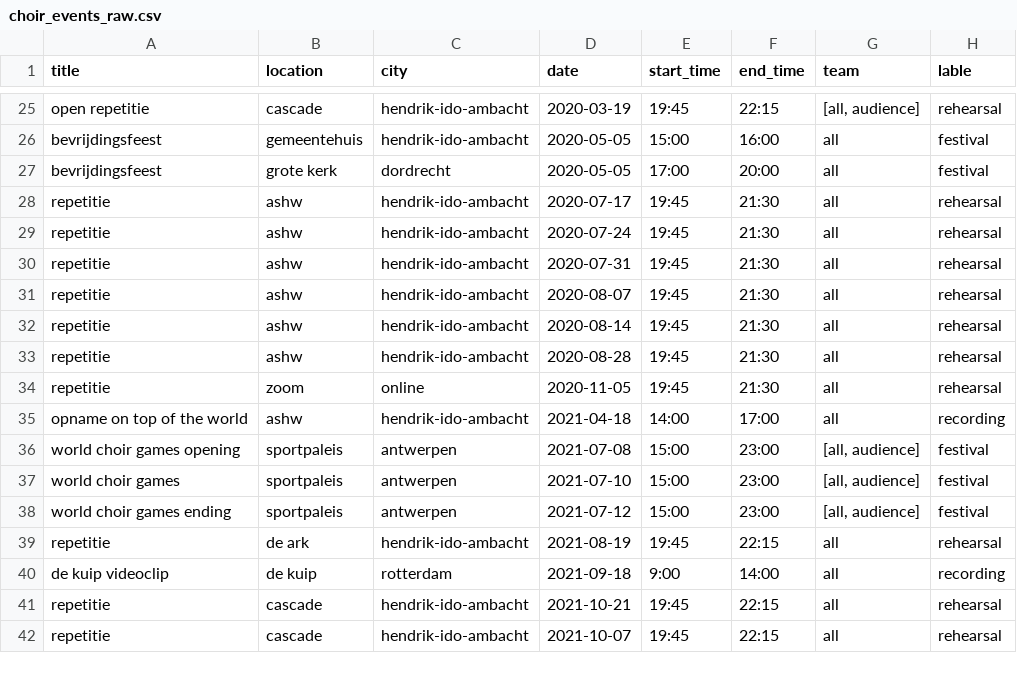
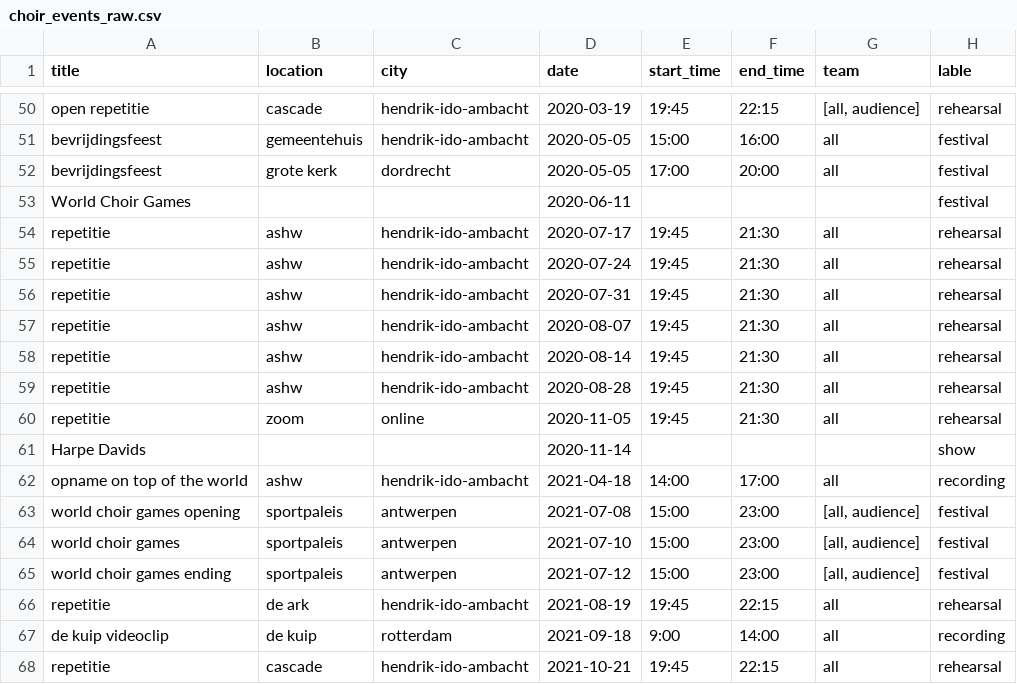
Before and after one commit to LuukFTF/prg08-eindopdracht, a CSV file: docs/data/choir_events_raw.csv, drawn as a sheet; only a part is shown, gaps mark what is left out; the shorter side is filled out with more unchanged rows; the diff covers the shown part only.

```diff
--- a/docs/data/choir_events_raw.csv
+++ b/docs/data/choir_events_raw.csv
@@ -27,2 +52,3 @@ bevrijdingsfeest, gemeentehuis, hendrik-ido-ambacht, 2020-05-05, 15:00, 16:00, a
 bevrijdingsfeest, grote kerk, dordrecht, 2020-05-05, 17:00, 20:00, all, festival
+World Choir Games , , , 2020-06-11, , , , festival
 repetitie, ashw, hendrik-ido-ambacht, 2020-07-17, 19:45, 21:30, all, rehearsal
@@ -34,2 +60,3 @@ repetitie, ashw, hendrik-ido-ambacht, 2020-08-28, 19:45, 21:30, all, rehearsal
 repetitie, zoom, online, 2020-11-05, 19:45, 21:30, all, rehearsal
+Harpe Davids, , , 2020-11-14, , , , show
 opname on top of the world, ashw, hendrik-ido-ambacht, 2021-04-18, 14:00, 17:00, all, recording
```
Also changed, not shown: 26 added rows, 1 removed row and 2 edited cells elsewhere in this file, docs/data/choir_events_processed.csv, 7 other files.
